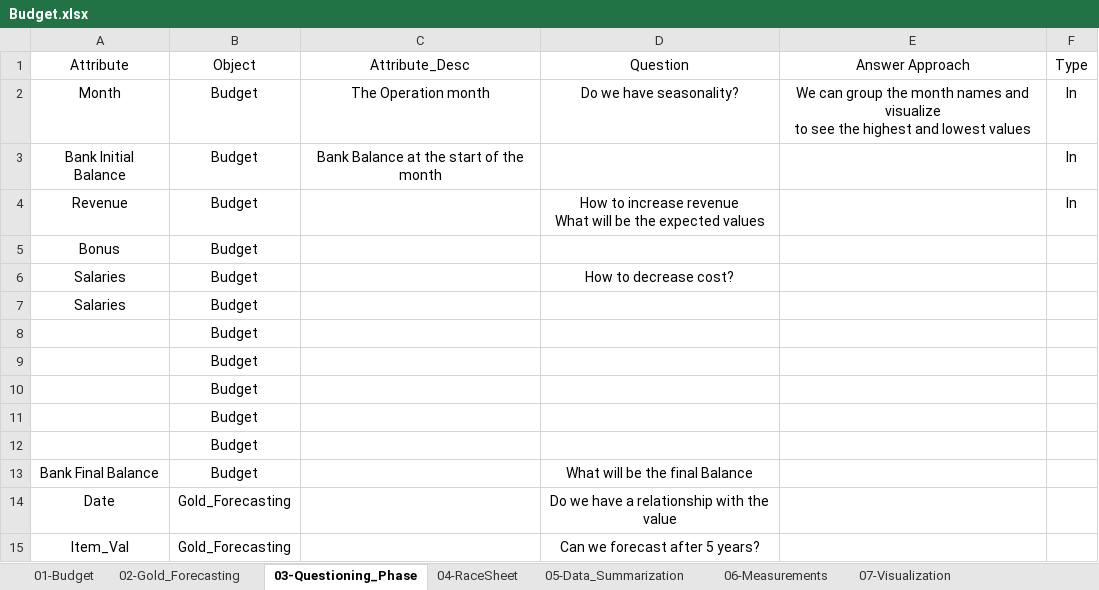
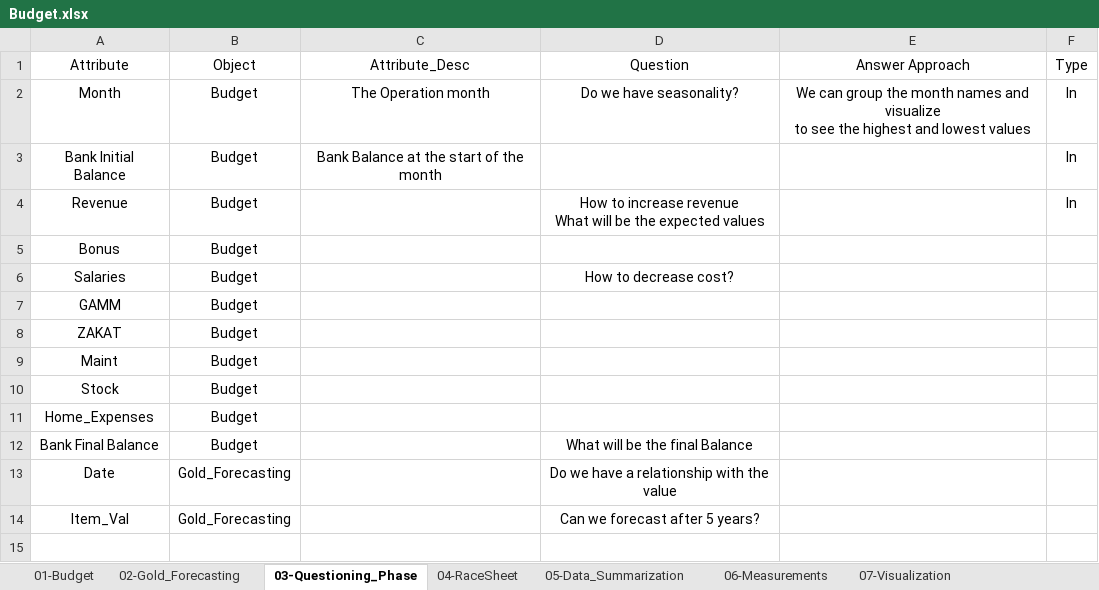
Before and after one commit to Ghoniem-Ghoniem/DataAnalysis, an Excel workbook: Budget.xlsx, sheet 03-Questioning_Phase, drawn as a sheet; values as stored, in another font and other column widths than the file's, no borders; conditional formats and table styles not drawn; removed rows and columns are numbered as before the commit, all else as after; the diff names each change by its address in the sheet, - before the commit and + after, or states it on an @@ line.

Commit message:
Excel Budget File
Data Changes

```diff
--- a/Budget.xlsx (sheet 03-Questioning_Phase)
+++ b/Budget.xlsx (sheet 03-Questioning_Phase)
+row 7: GAMM | Budget
+row 8: ZAKAT | Budget
-A9 (Attribute): Salaries
+A9 (Attribute): Maint
-A10 (Attribute): (empty)
+A10 (Attribute): Stock
-A11 (Attribute): (empty)
+A11 (Attribute): Home_Expenses
-row 10:  | Budget
-row 11:  | Budget
-row 12:  | Budget
```
Also changed, not shown: sheet 05-Data_Summarization, sheet 01-Budget, charts or pictures.
